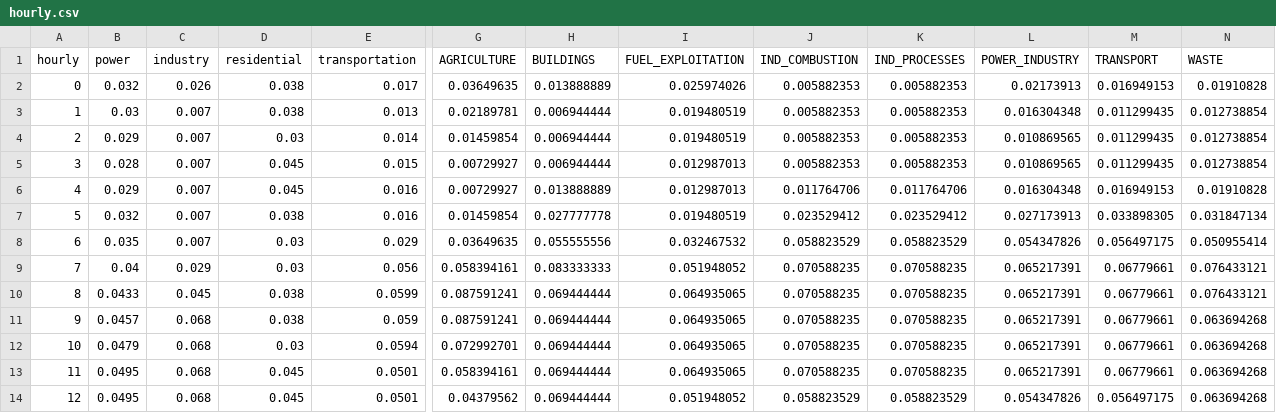
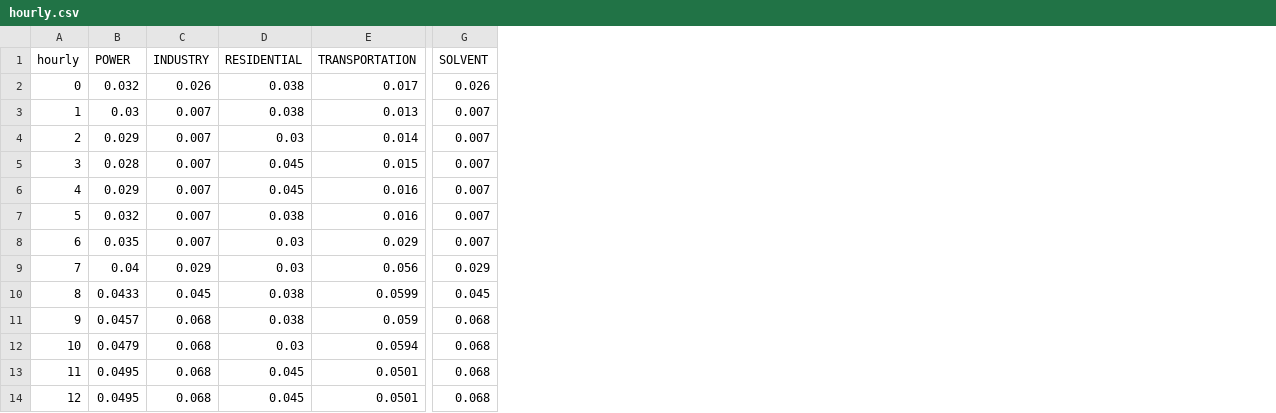
Before and after one commit to Airwhf/MEIAT-CMAQ-Linux, a CSV file: temporal/hourly.csv, drawn as a sheet; only a part is shown, gaps mark what is left out; removed rows and columns are numbered as before the commit, all else as after; the diff covers the shown part only; the diff names each change by its address in the sheet, - before the commit and + after, or states it on an @@ line.

Commit message:
Add the HEIC temporal allocation files.

```diff
--- a/temporal/hourly.csv
+++ b/temporal/hourly.csv
-column G (AGRICULTURE), rows 2-14: 0.03649635 | 0.02189781 | 0.01459854 | 0.00729927 | 0.00729927 | 0.01459854 | 0.03649635 | 0.058394161 | 0.087591241 | 0.087591241 | 0.072992701 | 0.058394161 | 0.04379562
-column H (BUILDINGS), rows 2-14: 0.013888889 | 0.006944444 | 0.006944444 | 0.006944444 | 0.013888889 | 0.027777778 | 0.055555556 | 0.083333333 | 0.069444444 | 0.069444444 | 0.069444444 | 0.069444444 | 0.069444444
-column I (FUEL_EXPLOITATION), rows 2-14: 0.025974026 | 0.019480519 | 0.019480519 | 0.012987013 | 0.012987013 | 0.019480519 | 0.032467532 | 0.051948052 | 0.064935065 | 0.064935065 | 0.064935065 | 0.064935065 | 0.051948052
-column J (IND_COMBUSTION), rows 2-14: 0.005882353 | 0.005882353 | 0.005882353 | 0.005882353 | 0.011764706 | 0.023529412 | 0.058823529 | 0.070588235 | 0.070588235 | 0.070588235 | 0.070588235 | 0.070588235 | 0.058823529
-column K (IND_PROCESSES), rows 2-14: 0.005882353 | 0.005882353 | 0.005882353 | 0.005882353 | 0.011764706 | 0.023529412 | 0.058823529 | 0.070588235 | 0.070588235 | 0.070588235 | 0.070588235 | 0.070588235 | 0.058823529
-column L (POWER_INDUSTRY), rows 2-14: 0.02173913 | 0.016304348 | 0.010869565 | 0.010869565 | 0.016304348 | 0.027173913 | 0.054347826 | 0.065217391 | 0.065217391 | 0.065217391 | 0.065217391 | 0.065217391 | 0.054347826
-column M (TRANSPORT), rows 2-14: 0.016949153 | 0.011299435 | 0.011299435 | 0.011299435 | 0.016949153 | 0.033898305 | 0.056497175 | 0.06779661 | 0.06779661 | 0.06779661 | 0.06779661 | 0.06779661 | 0.056497175
-column N (WASTE), rows 2-14: 0.01910828 | 0.012738854 | 0.012738854 | 0.012738854 | 0.01910828 | 0.031847134 | 0.050955414 | 0.076433121 | 0.076433121 | 0.063694268 | 0.063694268 | 0.063694268 | 0.063694268
+column G (SOLVENT), rows 2-14: 0.026 | 0.007 | 0.007 | 0.007 | 0.007 | 0.007 | 0.007 | 0.029 | 0.045 | 0.068 | 0.068 | 0.068 | 0.068
-B1: power
+B1: POWER
-C1: industry
+C1: INDUSTRY
-D1: residential
+D1: RESIDENTIAL
-E1: transportation
+E1: TRANSPORTATION
```
Also changed, not shown: 1 edited cell elsewhere in this file, temporal/weekly.csv, 2 other files.
